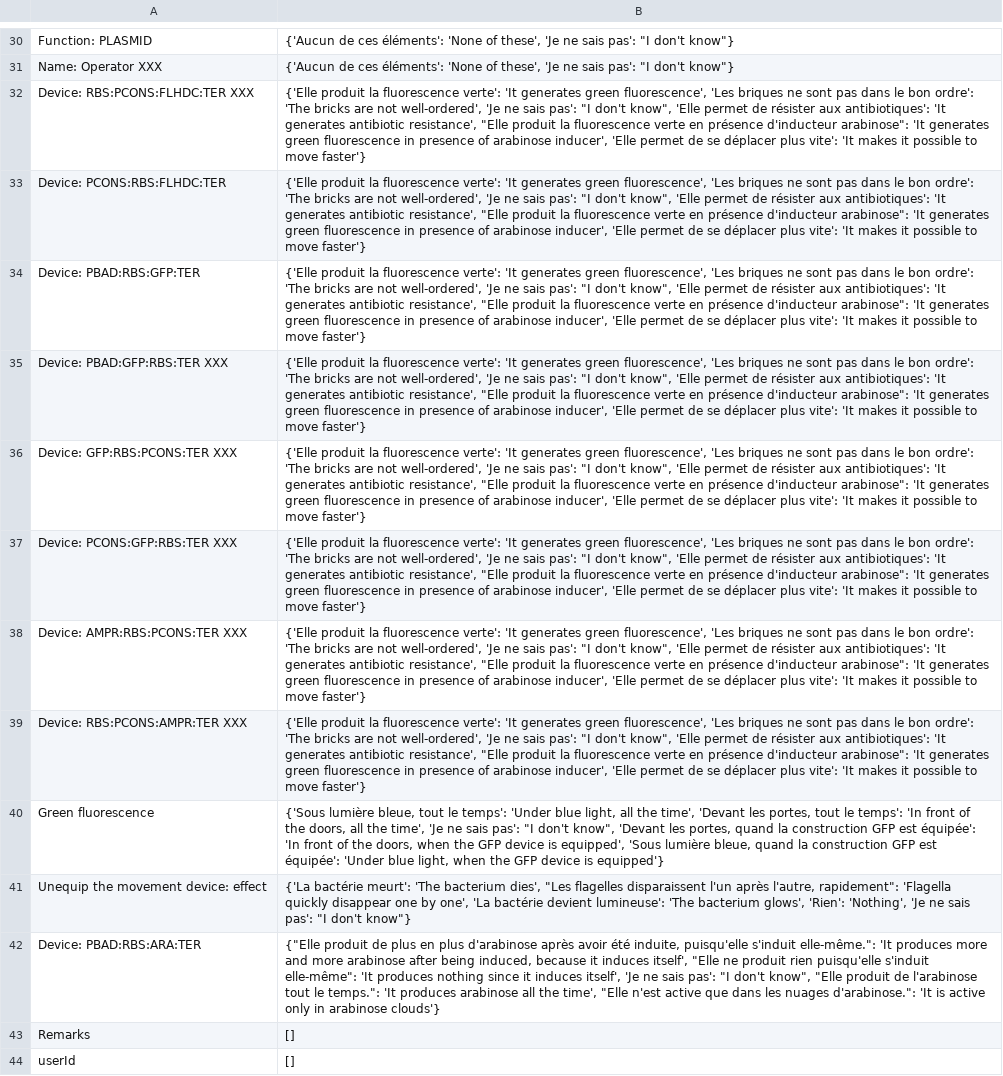
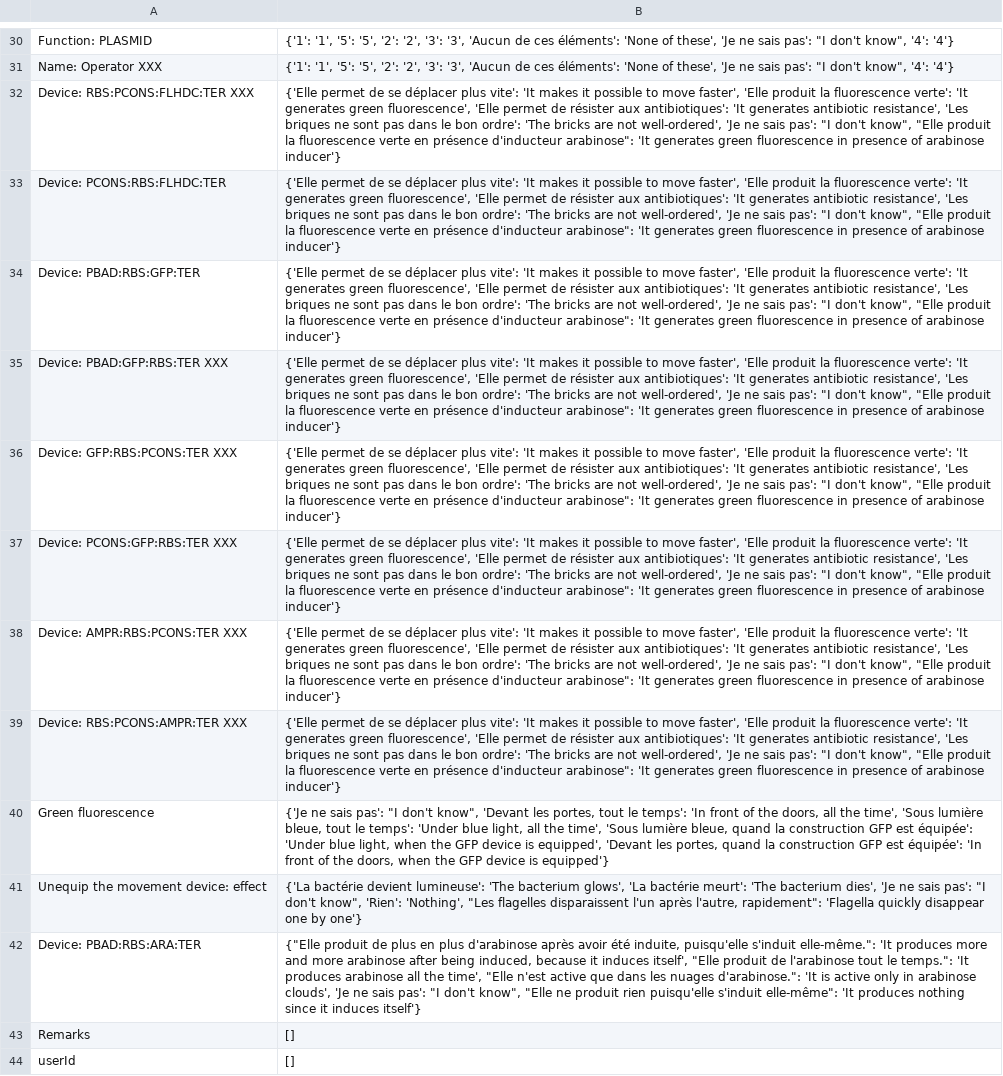
Before and after one commit to CyberCRI/dataanalysis-herocoli-redmetrics, a CSV file: data/Google forms/translations-1.52.2-fr.csv, drawn as a sheet; only a part is shown, gaps mark what is left out; the diff covers the shown part only; the diff names each change by its address in the sheet, - before the commit and + after, or states it on an @@ line.

Commit message:
fixed possible answers and the way texts are translated

```diff
--- a/data/Google forms/translations-1.52.2-fr.csv
+++ b/data/Google forms/translations-1.52.2-fr.csv
-B30:B31: {'Aucun de ces éléments': 'None of these', 'Je ne sais pas': "I don't know"}
+B30:B31: {'1': '1', '5': '5', '2': '2', '3': '3', 'Aucun de ces éléments': 'None of these', 'Je ne sais pas': "I don't know", '4': '4'}
-B32:B39: {'Elle produit la fluorescence verte': 'It generates green fluorescence', 'Les briques ne sont pas dans le bon ordre': 'The bricks are not well-ordered', 'Je ne sais pas': "I don't know", 'Elle permet de résister aux antibiotiques': 'It generates antibiotic resistance', "Elle produit la fluorescence verte en présence d'inducteur arabinose": 'It generates green fluorescence in presence of arabinose inducer', 'Elle permet de se déplacer plus vite': 'It makes it possible to move faster'}
+B32:B39: {'Elle permet de se déplacer plus vite': 'It makes it possible to move faster', 'Elle produit la fluorescence verte': 'It generates green fluorescence', 'Elle permet de résister aux antibiotiques': 'It generates antibiotic resistance', 'Les briques ne sont pas dans le bon ordre': 'The bricks are not well-ordered', 'Je ne sais pas': "I don't know", "Elle produit la fluorescence verte en présence d'inducteur arabinose": 'It generates green fluorescence in presence of arabinose inducer'}
-B40: {'Sous lumière bleue, tout le temps': 'Under blue light, all the time', 'Devant les portes, tout le temps': 'In front of the doors, all the time', 'Je ne sais pas': "I don't know", 'Devant les portes, quand la construction GFP est équipée': 'In front of the doors, when the GFP device is equipped', 'Sous lumière bleue, quand la construction GFP est équipée': 'Under blue light, when the…
+B40: {'Je ne sais pas': "I don't know", 'Devant les portes, tout le temps': 'In front of the doors, all the time', 'Sous lumière bleue, tout le temps': 'Under blue light, all the time', 'Sous lumière bleue, quand la construction GFP est équipée': 'Under blue light, when the GFP device is equipped', 'Devant les portes, quand la construction GFP est équipée': 'In front of the doors, when the…
-B41: {'La bactérie meurt': 'The bacterium dies', "Les flagelles disparaissent l'un après l'autre, rapidement": 'Flagella quickly disappear one by one', 'La bactérie devient lumineuse': 'The bacterium glows', 'Rien': 'Nothing', 'Je ne sais pas': "I don't know"}
+B41: {'La bactérie devient lumineuse': 'The bacterium glows', 'La bactérie meurt': 'The bacterium dies', 'Je ne sais pas': "I don't know", 'Rien': 'Nothing', "Les flagelles disparaissent l'un après l'autre, rapidement": 'Flagella quickly disappear one by one'}
-B42: …itself', "Elle ne produit rien puisqu'elle s'induit elle-même": 'It produces nothing since it induces itself', 'Je ne sais pas': "I don't know", "Elle produit de l'arabinose tout le temps.": 'It produces arabinose all the time', "Elle n'est active que dans les nuages d'arabinose.": 'It is active only in arabinose clouds'}
+B42: …itself', "Elle produit de l'arabinose tout le temps.": 'It produces arabinose all the time', "Elle n'est active que dans les nuages d'arabinose.": 'It is active only in arabinose clouds', 'Je ne sais pas': "I don't know", "Elle ne produit rien puisqu'elle s'induit elle-même": 'It produces nothing since it induces itself'}
```
Also changed, not shown: 27 edited cells elsewhere in this file, 2 other files.
